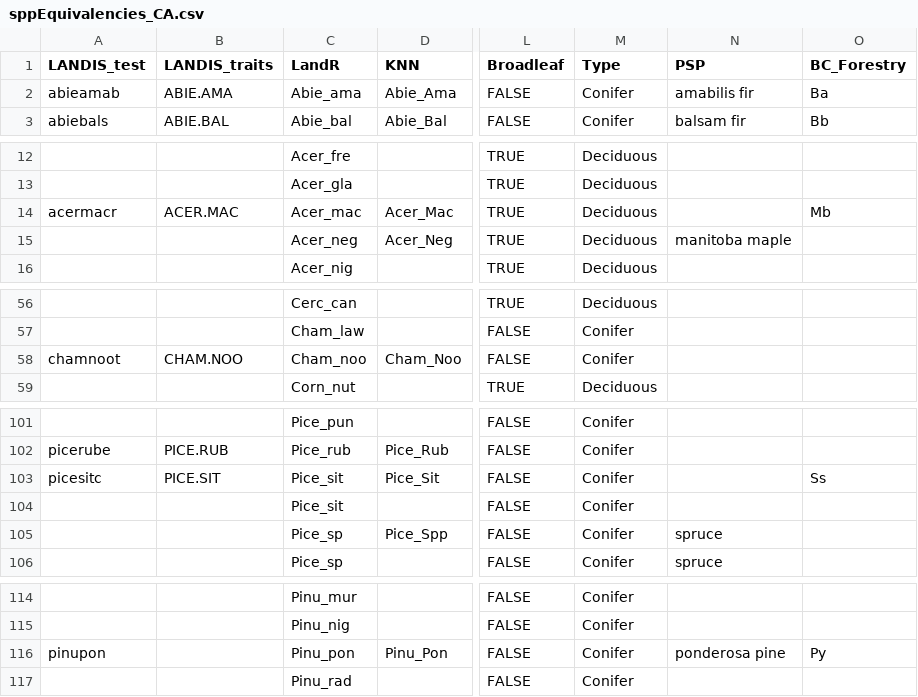
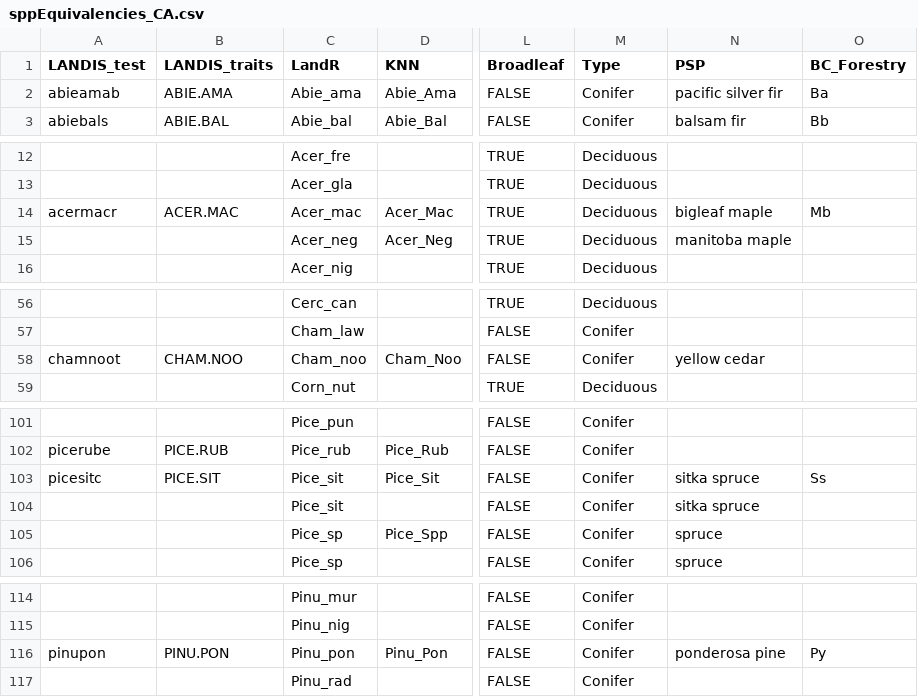
Before and after one commit to PredictiveEcology/LandR, a CSV file: data-raw/sppEquivalencies_CA.csv, drawn as a sheet; only a part is shown, gaps mark what is left out; the diff names each change by its address in the sheet, - before the commit and + after, or states it on an @@ line.

Commit message:
update sppEquiv for sitka spruce, amabilis fir

```diff
--- a/data-raw/sppEquivalencies_CA.csv
+++ b/data-raw/sppEquivalencies_CA.csv
-N2 (PSP): amabilis fir
+N2 (PSP): pacific silver fir
-N14 (PSP): (empty)
+N14 (PSP): bigleaf maple
-N58 (PSP): (empty)
+N58 (PSP): yellow cedar
-N103:N104 (PSP): (empty)
+N103:N104 (PSP): sitka spruce
-B116 (LANDIS_traits): (empty)
+B116 (LANDIS_traits): PINU.PON
```
